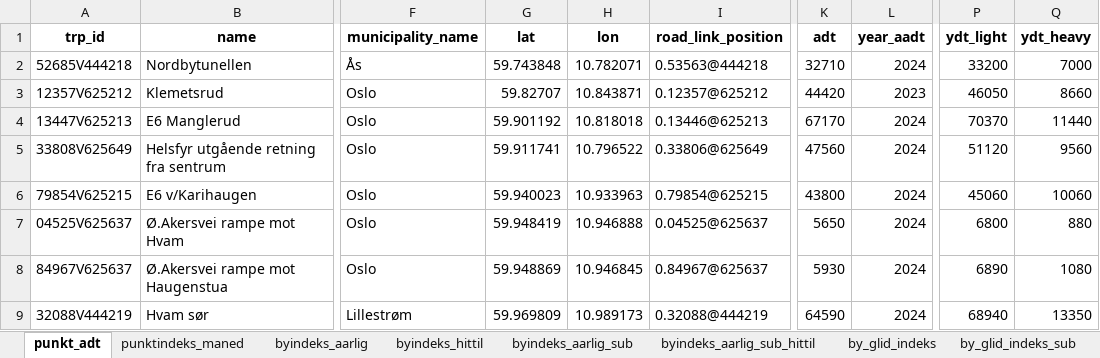
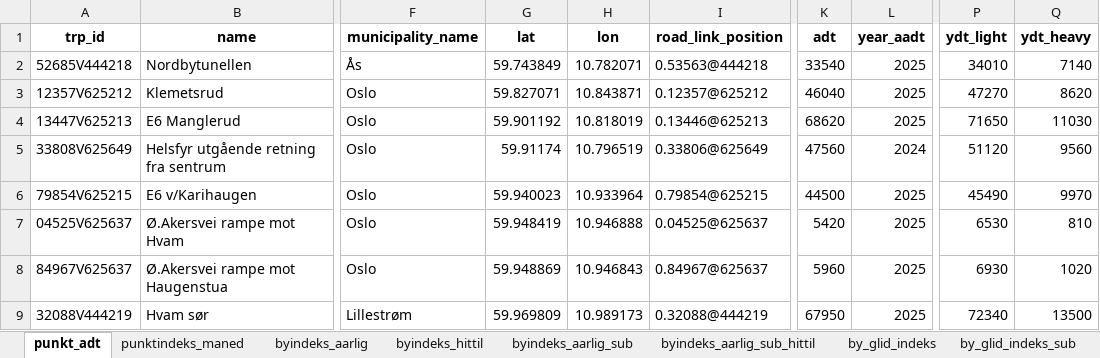
Before and after one commit to snohan/byindeks, an Excel workbook: data_indexpoints_tidy/tallmateriale_959.xlsx, sheet punkt_adt, drawn as a sheet; only a part is shown, gaps mark what is left out; values as stored, in another font and other column widths than the file's, no borders; the diff covers the shown part only; the diff names each change by its address in the sheet, - before the commit and + after, or states it on an @@ line.

```diff
--- a/data_indexpoints_tidy/tallmateriale_959.xlsx (sheet punkt_adt)
+++ b/data_indexpoints_tidy/tallmateriale_959.xlsx (sheet punkt_adt)
-G2 (lat): 59.743848
+G2 (lat): 59.743849
-K2 (adt): 32710
+K2 (adt): 33540
-L2 (year_aadt): 2024
+L2 (year_aadt): 2025
-P2 (ydt_light): 33200
+P2 (ydt_light): 34010
-Q2 (ydt_heavy): 7000
+Q2 (ydt_heavy): 7140
-G3 (lat): 59.82707
+G3 (lat): 59.827071
-K3 (adt): 44420
+K3 (adt): 46040
-L3 (year_aadt): 2023
+L3 (year_aadt): 2025
-P3 (ydt_light): 46050
+P3 (ydt_light): 47270
-Q3 (ydt_heavy): 8660
+Q3 (ydt_heavy): 8620
-H4 (lon): 10.818018
+H4 (lon): 10.818019
-K4 (adt): 67170
+K4 (adt): 68620
-L4 (year_aadt): 2024
+L4 (year_aadt): 2025
-P4 (ydt_light): 70370
+P4 (ydt_light): 71650
-Q4 (ydt_heavy): 11440
+Q4 (ydt_heavy): 11030
-G5 (lat): 59.911741
+G5 (lat): 59.91174
-H5 (lon): 10.796522
+H5 (lon): 10.796519
-H6 (lon): 10.933963
+H6 (lon): 10.933964
-K6 (adt): 43800
+K6 (adt): 44500
-L6:L9 (year_aadt): 2024
+L6:L9 (year_aadt): 2025
-P6 (ydt_light): 45060
+P6 (ydt_light): 45490
-Q6 (ydt_heavy): 10060
+Q6 (ydt_heavy): 9970
-K7 (adt): 5650
+K7 (adt): 5420
-P7 (ydt_light): 6800
+P7 (ydt_light): 6530
-Q7 (ydt_heavy): 880
+Q7 (ydt_heavy): 810
-H8 (lon): 10.946845
+H8 (lon): 10.946843
-K8 (adt): 5930
+K8 (adt): 5960
-P8 (ydt_light): 6890
+P8 (ydt_light): 6930
-Q8 (ydt_heavy): 1080
+Q8 (ydt_heavy): 1020
-K9 (adt): 64590
+K9 (adt): 67950
-P9 (ydt_light): 68940
+P9 (ydt_light): 72340
-Q9 (ydt_heavy): 13350
+Q9 (ydt_heavy): 13500
```
Also changed, not shown: 324 edited cells elsewhere in this sheet, sheet punktindeks_maned, sheet byindeks_aarlig_sub_hittil, sheet byindeks_hittil, sheet by_glid_indeks_sub, sheet by_glid_indeks, sheet byindeks_aarlig_sub, 1 more sheet, data_indexpoints_tidy/tallmateriale_19953.xlsx, 12 other files.
